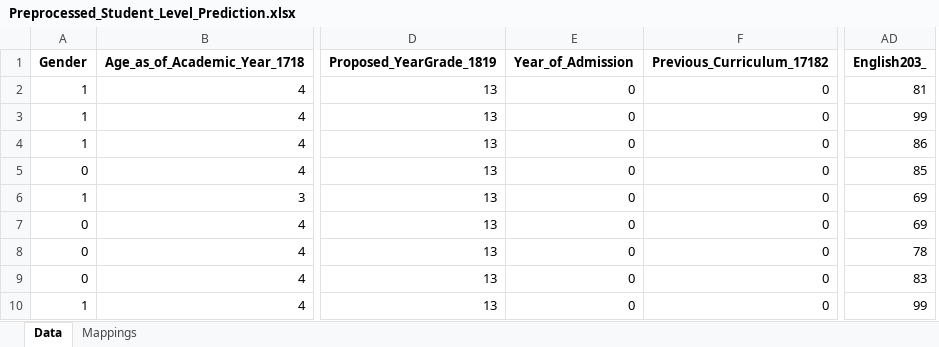
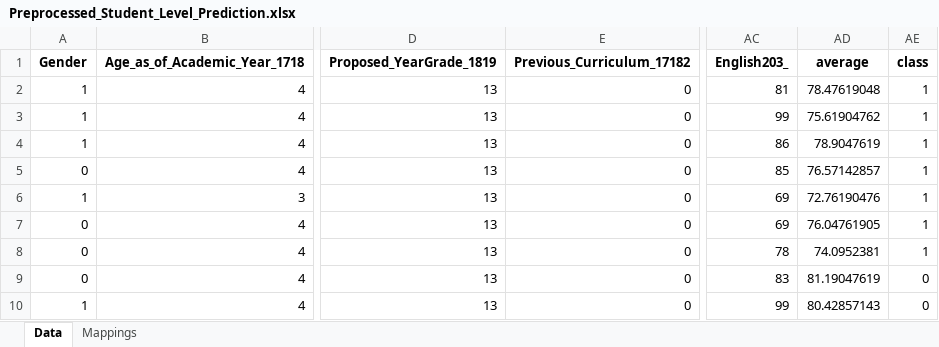
Before and after one commit to Krishna-1996/Machine_Learning_Projects, an Excel workbook: 5. Student Level Prediction Using Machine Learning/Preprocessed_Student_Level_Prediction.xlsx, sheet Data, drawn as a sheet; only a part is shown, gaps mark what is left out; values as stored, in another font and other column widths than the file's, no borders; removed rows and columns are numbered as before the commit, all else as after; the diff names each change by its address in the sheet, - before the commit and + after, or states it on an @@ line.

```diff
--- a/5. Student Level Prediction Using Machine Learning/Preprocessed_Student_Level_Prediction.xlsx (sheet Data)
+++ b/5. Student Level Prediction Using Machine Learning/Preprocessed_Student_Level_Prediction.xlsx (sheet Data)
-column E (Year_of_Admission), rows 2-10: all 0
+column AD (average), rows 2-10: 78.47619048 | 75.61904762 | 78.9047619 | 76.57142857 | 72.76190476 | 76.04761905 | 74.0952381 | 81.19047619 | 80.42857143
+column AE (class), rows 2-10: 1 | 1 | 1 | 1 | 1 | 1 | 1 | 0 | 0
```
Also changed, not shown: sheet Mappings, 2 other files.
